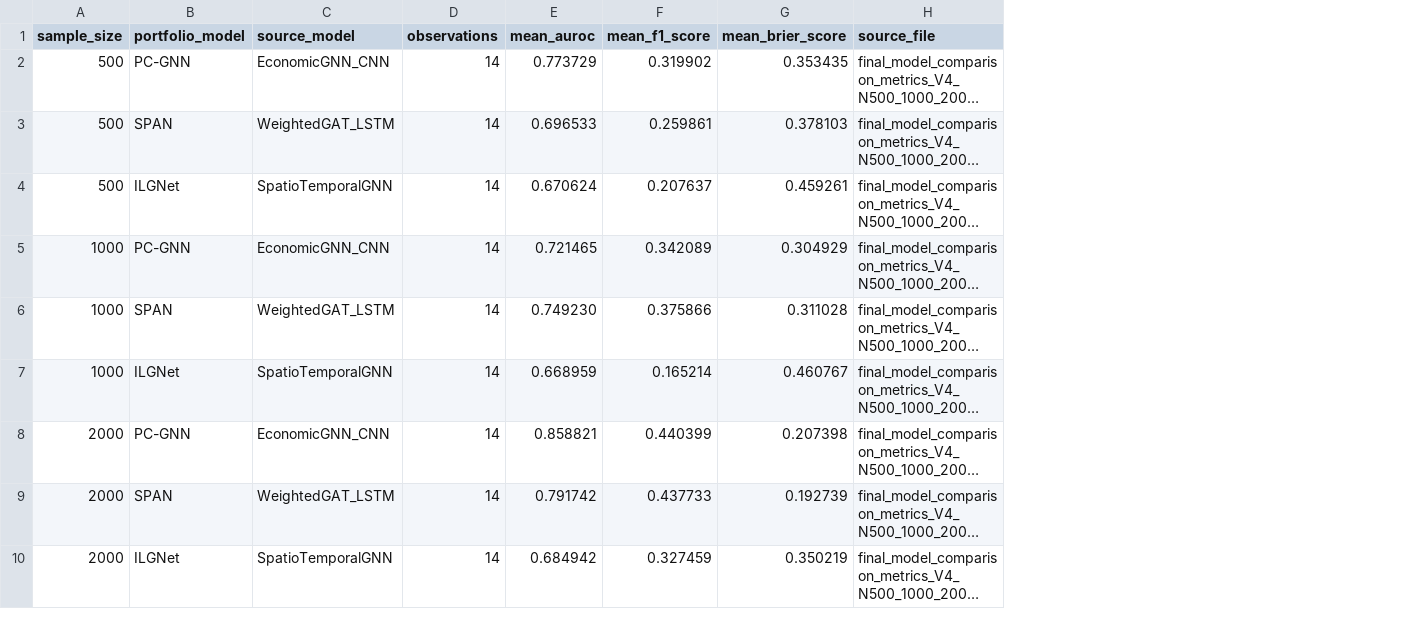
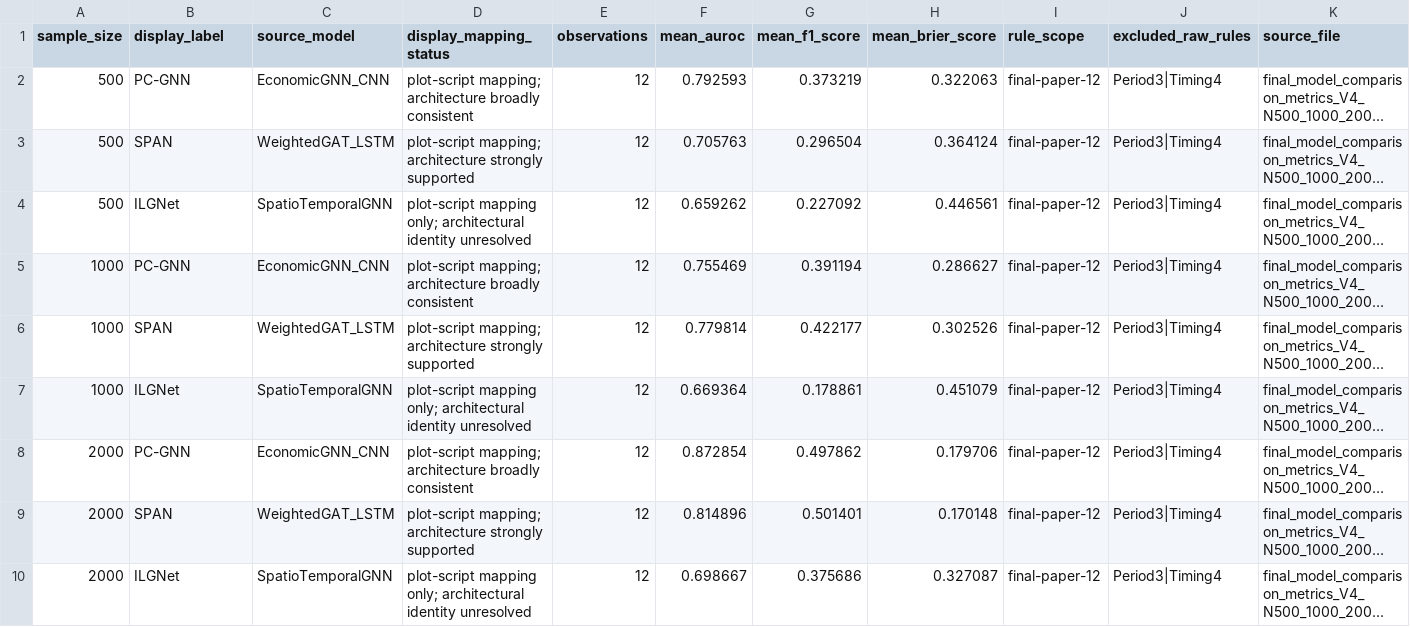
Before and after one commit to Jimin0731/life-course-epidemiology-gnn, a CSV file: results/gnn-performance-by-sample-size.csv, drawn as a sheet; long unchanged cells end in …; addresses are those after the commit; the diff names each change by its address in the sheet, - before the commit and + after, or states it on an @@ line.

```diff
--- a/results/gnn-performance-by-sample-size.csv
+++ b/results/gnn-performance-by-sample-size.csv
+column D (display_mapping_status), rows 2-10: plot-script mapping; architecture broadly consistent | plot-script mapping; architecture strongly supported | plot-script mapping only; architectural identity unresolved | plot-script mapping; architecture broadly consistent | plot-script mapping; architecture strongly supported | plot-script mapping only; architectural identity unresolved | plot-script mapping; architecture broadly consistent | plot-script mapping; architecture strongly supported | plot-script mapping only; architectural identity unresolved
+column I (rule_scope), rows 2-10: all final-paper-12
+column J (excluded_raw_rules), rows 2-10: all Period3|Timing4
-B1: portfolio_model
+B1: display_label
-E2:E10 (observations): 14
+E2:E10 (observations): 12
-F2 (mean_auroc): 0.773729
+F2 (mean_auroc): 0.792593
-G2 (mean_f1_score): 0.319902
+G2 (mean_f1_score): 0.373219
-H2 (mean_brier_score): 0.353435
+H2 (mean_brier_score): 0.322063
-F3 (mean_auroc): 0.696533
+F3 (mean_auroc): 0.705763
-G3 (mean_f1_score): 0.259861
+G3 (mean_f1_score): 0.296504
-H3 (mean_brier_score): 0.378103
+H3 (mean_brier_score): 0.364124
-F4 (mean_auroc): 0.670624
+F4 (mean_auroc): 0.659262
-G4 (mean_f1_score): 0.207637
+G4 (mean_f1_score): 0.227092
-H4 (mean_brier_score): 0.459261
+H4 (mean_brier_score): 0.446561
-F5 (mean_auroc): 0.721465
+F5 (mean_auroc): 0.755469
-G5 (mean_f1_score): 0.342089
+G5 (mean_f1_score): 0.391194
-H5 (mean_brier_score): 0.304929
+H5 (mean_brier_score): 0.286627
-F6 (mean_auroc): 0.749230
+F6 (mean_auroc): 0.779814
-G6 (mean_f1_score): 0.375866
+G6 (mean_f1_score): 0.422177
-H6 (mean_brier_score): 0.311028
+H6 (mean_brier_score): 0.302526
-F7 (mean_auroc): 0.668959
+F7 (mean_auroc): 0.669364
-G7 (mean_f1_score): 0.165214
+G7 (mean_f1_score): 0.178861
-H7 (mean_brier_score): 0.460767
+H7 (mean_brier_score): 0.451079
-F8 (mean_auroc): 0.858821
+F8 (mean_auroc): 0.872854
-G8 (mean_f1_score): 0.440399
+G8 (mean_f1_score): 0.497862
-H8 (mean_brier_score): 0.207398
+H8 (mean_brier_score): 0.179706
-F9 (mean_auroc): 0.791742
+F9 (mean_auroc): 0.814896
-G9 (mean_f1_score): 0.437733
+G9 (mean_f1_score): 0.501401
-H9 (mean_brier_score): 0.192739
+H9 (mean_brier_score): 0.170148
-F10 (mean_auroc): 0.684942
+F10 (mean_auroc): 0.698667
-G10 (mean_f1_score): 0.327459
+G10 (mean_f1_score): 0.375686
-H10 (mean_brier_score): 0.350219
+H10 (mean_brier_score): 0.327087
```
Also changed, not shown: results/gnn-performance-by-rule-family.csv, results/node-importance-by-sample-size.csv, 23 other files.
